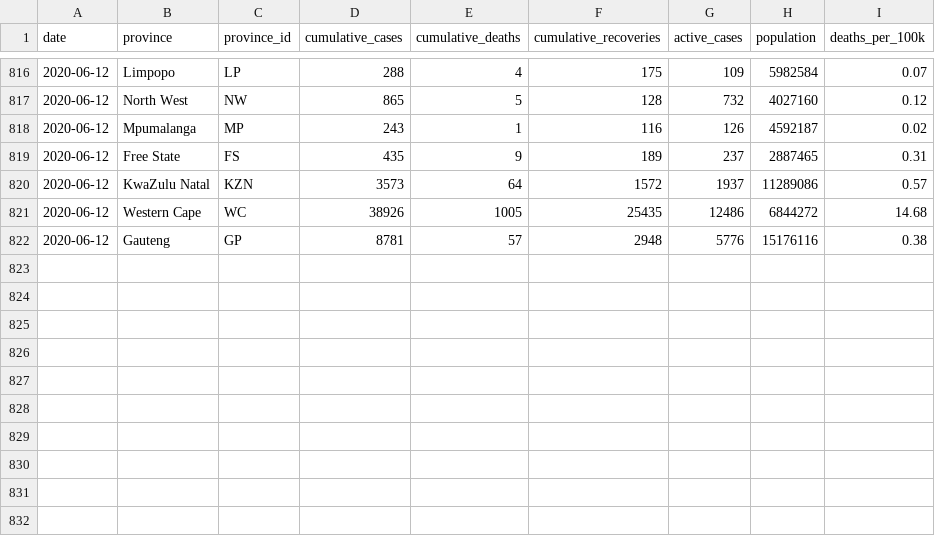
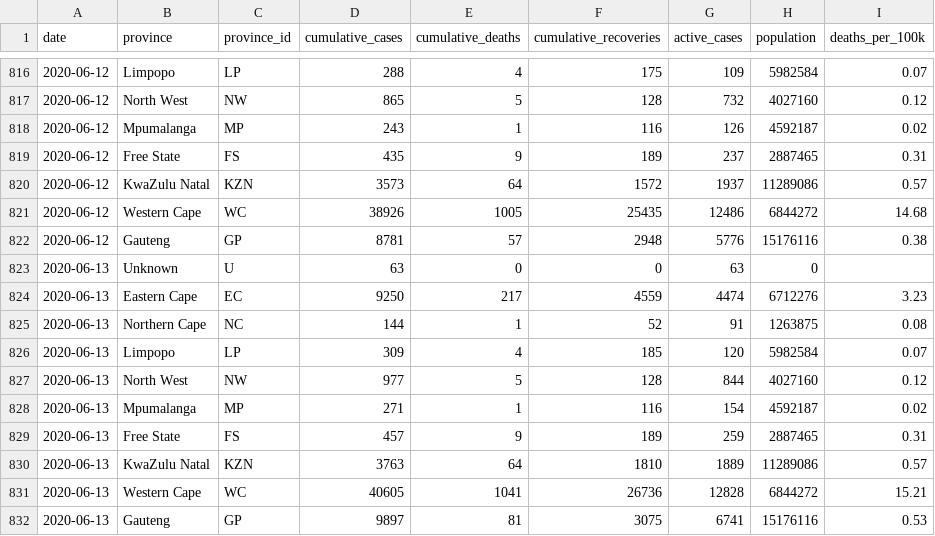
Before and after one commit to tomashege/Covid_data, a CSV file: covid_province_data_from_mediahack.csv, drawn as a sheet; only a part is shown, gaps mark what is left out; the diff names each change by its address in the sheet, - before the commit and + after, or states it on an @@ line.

Commit message:
new data

```diff
--- a/covid_province_data_from_mediahack.csv
+++ b/covid_province_data_from_mediahack.csv
+row 823: 2020-06-13 | Unknown | U | 63 | 0 | 0 | 63 | 0
+row 824: 2020-06-13 | Eastern Cape | EC | 9250 | 217 | 4559 | 4474 | 6712276 | 3.23
+row 825: 2020-06-13 | Northern Cape | NC | 144 | 1 | 52 | 91 | 1263875 | 0.08
+row 826: 2020-06-13 | Limpopo | LP | 309 | 4 | 185 | 120 | 5982584 | 0.07
+row 827: 2020-06-13 | North West | NW | 977 | 5 | 128 | 844 | 4027160 | 0.12
+row 828: 2020-06-13 | Mpumalanga | MP | 271 | 1 | 116 | 154 | 4592187 | 0.02
+row 829: 2020-06-13 | Free State | FS | 457 | 9 | 189 | 259 | 2887465 | 0.31
+row 830: 2020-06-13 | KwaZulu Natal | KZN | 3763 | 64 | 1810 | 1889 | 11289086 | 0.57
+row 831: 2020-06-13 | Western Cape | WC | 40605 | 1041 | 26736 | 12828 | 6844272 | 15.21
+row 832: 2020-06-13 | Gauteng | GP | 9897 | 81 | 3075 | 6741 | 15176116 | 0.53
```
Also changed, not shown: covid_case_data_from_mediahack.csv, 1 other file.
